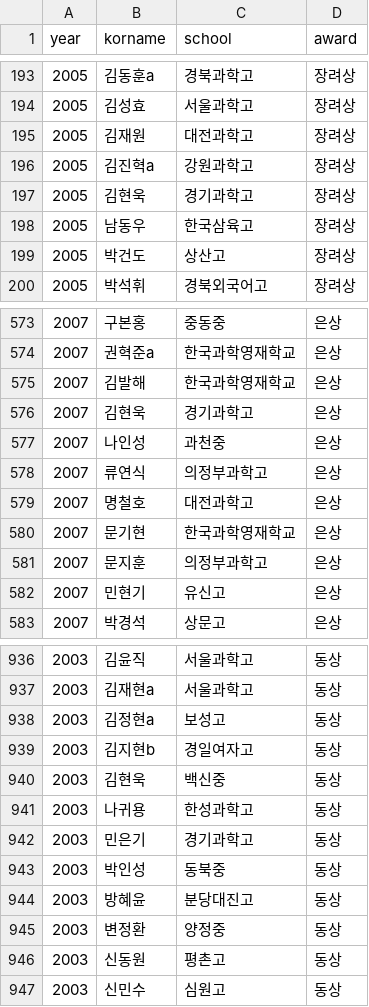
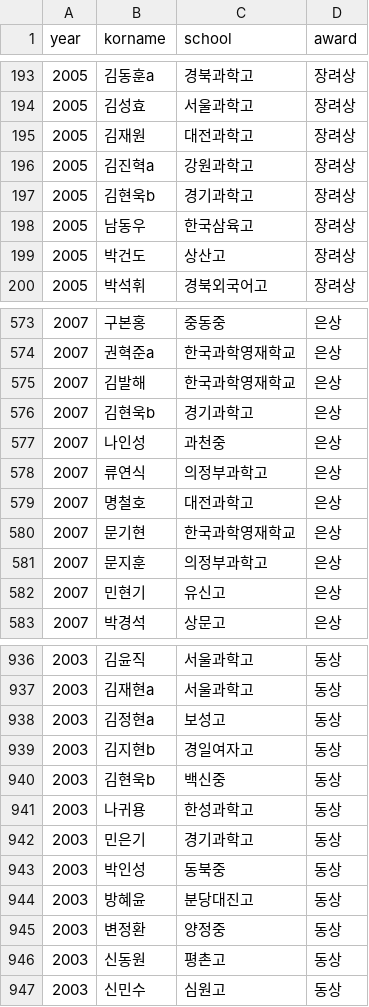
Before and after one commit to imo-korea/imo-korea.github.io, a CSV file: _data/kmo-korea.csv, drawn as a sheet; only a part is shown, gaps mark what is left out.

```diff
--- a/_data/kmo-korea.csv
+++ b/_data/kmo-korea.csv
@@ -196,3 +196,3 @@ year,korname,school,award
 2005,김진혁a,강원과학고,장려상
-2005,김현욱,경기과학고,장려상
+2005,김현욱b,경기과학고,장려상
 2005,남동우,한국삼육고,장려상
@@ -575,3 +575,3 @@ year,korname,school,award
 2007,김발해,한국과학영재학교,은상
-2007,김현욱,경기과학고,은상
+2007,김현욱b,경기과학고,은상
 2007,나인성,과천중,은상
@@ -939,3 +939,3 @@ year,korname,school,award
 2003,김지현b,경일여자고,동상
-2003,김현욱,백신중,동상
+2003,김현욱b,백신중,동상
 2003,나귀용,한성과학고,동상
```
Also changed, not shown: _data/fkmo-korea.csv, _data/kmoj-korea.csv.
